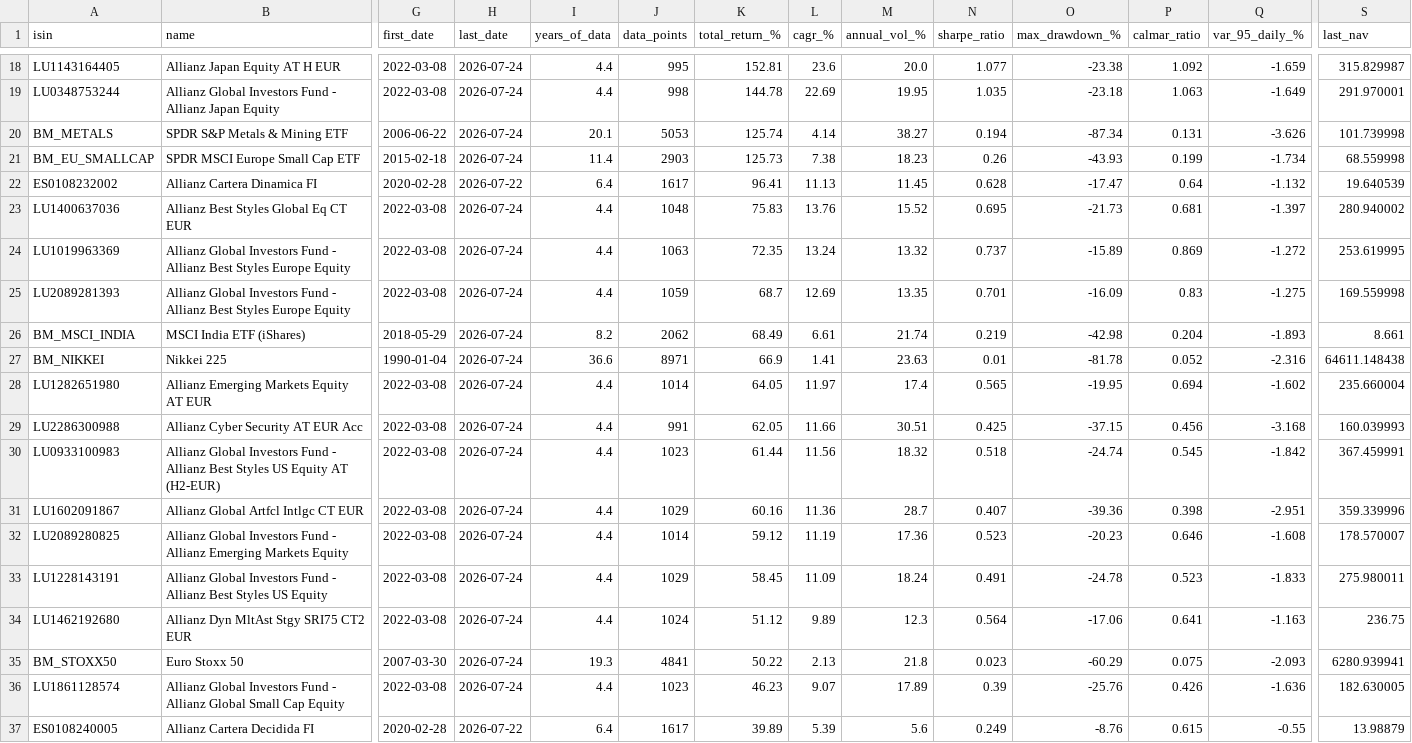
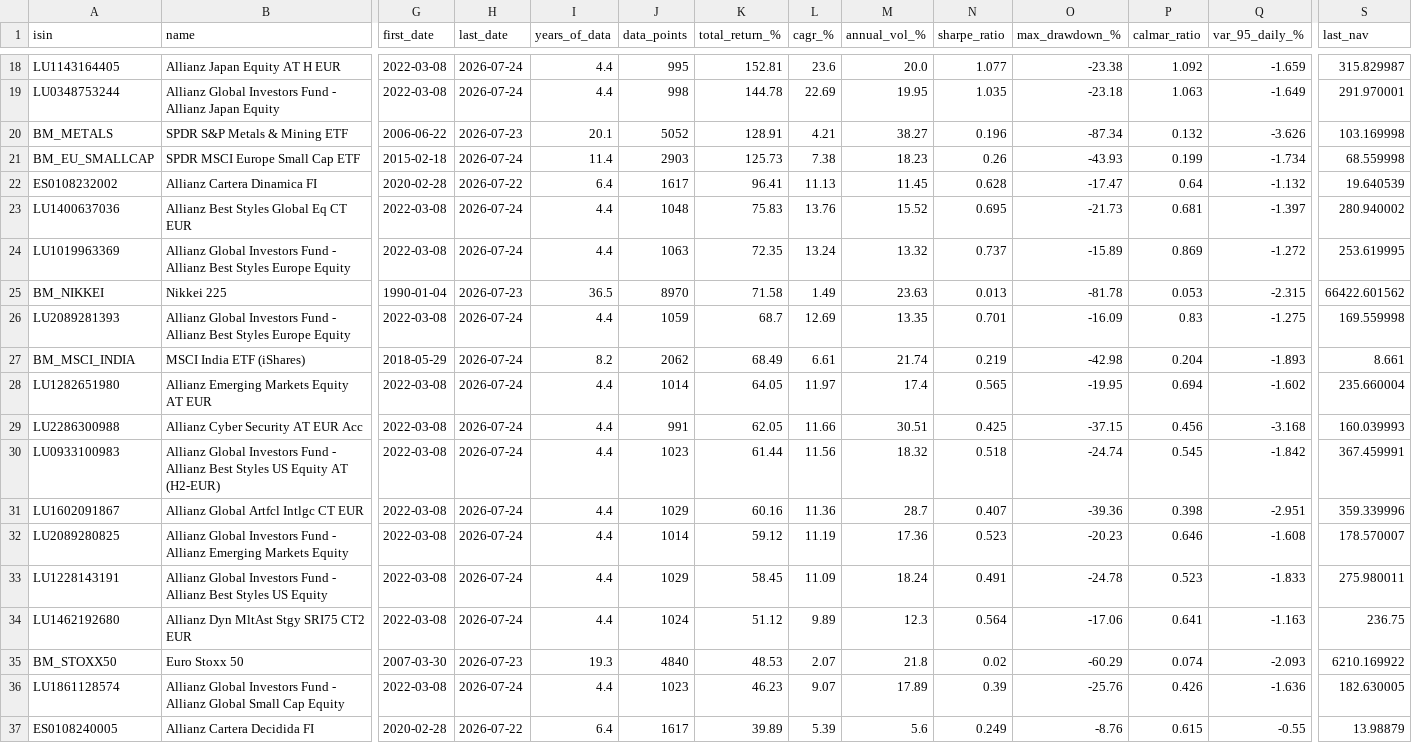
Before and after one commit to aleixtrull/allianz-fund-terminal, a CSV file: data/nav_summary.csv, drawn as a sheet; only a part is shown, gaps mark what is left out; removed rows and columns are numbered as before the commit, all else as after; rows hold the shown columns only; the diff covers the shown part only; the diff names each change by its address in the sheet, - before the commit and + after, or states it on an @@ line.

```diff
--- a/data/nav_summary.csv
+++ b/data/nav_summary.csv
-H20 (last_date): 2026-07-24
+H20 (last_date): 2026-07-23
-J20 (data_points): 5053
+J20 (data_points): 5052
-K20 (total_return_%): 125.74
+K20 (total_return_%): 128.91
-L20 (cagr_%): 4.14
+L20 (cagr_%): 4.21
-N20 (sharpe_ratio): 0.194
+N20 (sharpe_ratio): 0.196
-P20 (calmar_ratio): 0.131
+P20 (calmar_ratio): 0.132
-S20 (last_nav): 101.739998
+S20 (last_nav): 103.169998
+row 25: BM_NIKKEI | Nikkei 225 | 1990-01-04 | 2026-07-23 | 36.5 | 8970 | 71.58 | 1.49 | 23.63 | 0.013 | -81.78 | 0.053 | -2.315 | 66422.601562
-row 27: BM_NIKKEI | Nikkei 225 | 1990-01-04 | 2026-07-24 | 36.6 | 8971 | 66.9 | 1.41 | 23.63 | 0.01 | -81.78 | 0.052 | -2.316 | 64611.148438
-H35 (last_date): 2026-07-24
+H35 (last_date): 2026-07-23
-J35 (data_points): 4841
+J35 (data_points): 4840
-K35 (total_return_%): 50.22
+K35 (total_return_%): 48.53
-L35 (cagr_%): 2.13
+L35 (cagr_%): 2.07
-N35 (sharpe_ratio): 0.023
+N35 (sharpe_ratio): 0.02
-P35 (calmar_ratio): 0.075
+P35 (calmar_ratio): 0.074
-S35 (last_nav): 6280.939941
+S35 (last_nav): 6210.169922
```
Also changed, not shown: 1 added row, 2 removed rows and 66 edited cells elsewhere in this file, 2 other files.
